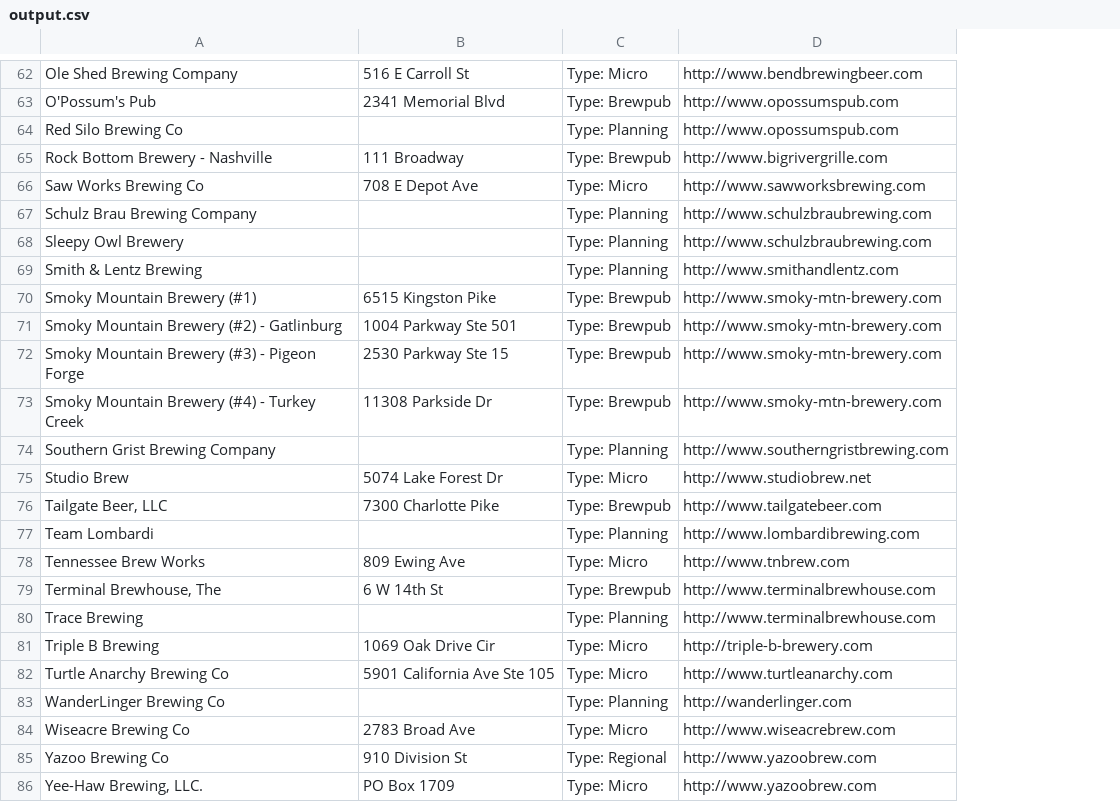
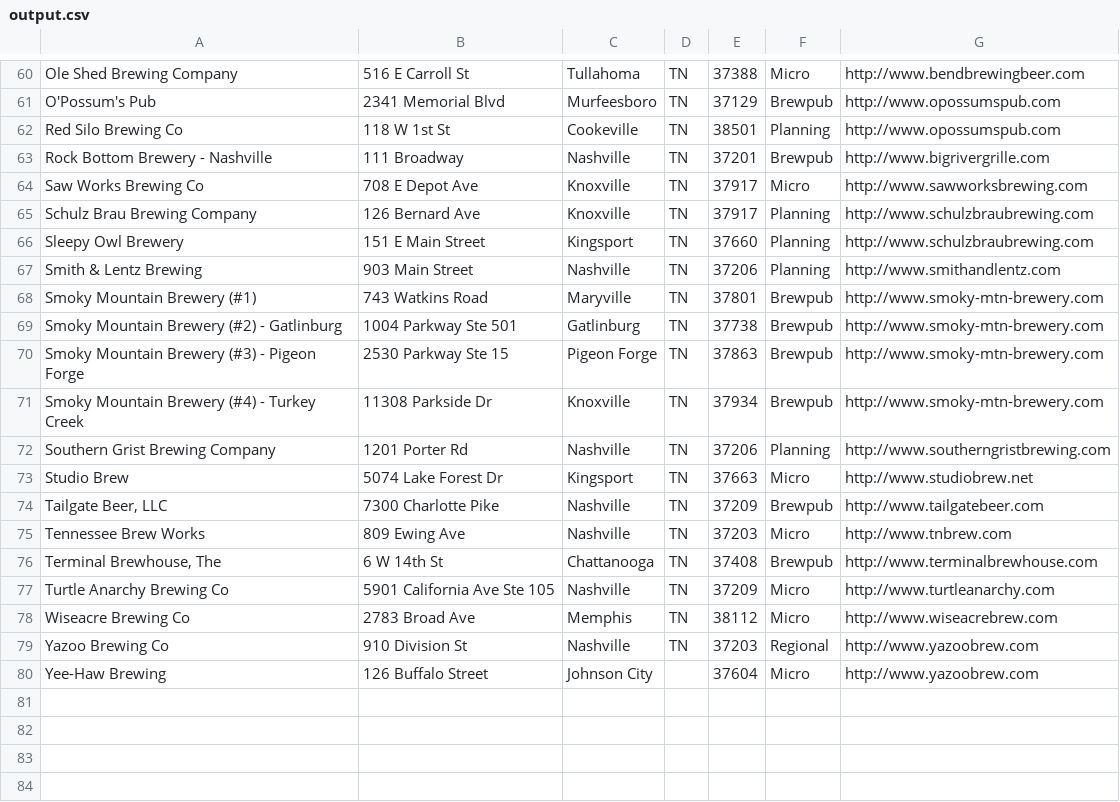
Before and after one commit to CarolineBmn/advanced-data-journalism, a CSV file: assignments/output.csv, drawn as a sheet; only a part is shown, gaps mark what is left out; removed rows and columns are numbered as before the commit, all else as after; the diff covers the shown part only; the diff names each change by its address in the sheet, - before the commit and + after, or states it on an @@ line.

```diff
--- a/assignments/output.csv
+++ b/assignments/output.csv
-column C, rows 62-76: Type: Micro | Type: Brewpub | Type: Planning | Type: Brewpub | Type: Micro | Type: Planning | Type: Planning | Type: Planning | Type: Brewpub | Type: Brewpub | Type: Brewpub | Type: Brewpub | Type: Planning | Type: Micro | Type: Brewpub; rows 78-79: Type: Micro | Type: Brewpub; row 82: Type: Micro; rows 84-86: Type: Micro | Type: Regional | Type: Micro
+column C, rows 60-80: Tullahoma | Murfeesboro | Cookeville | Nashville | Knoxville | Knoxville | Kingsport | Nashville | Maryville | Gatlinburg | Pigeon Forge | Knoxville | Nashville | Kingsport | Nashville | Nashville | Chattanooga | Nashville | Memphis | Nashville | Johnson City
+column D, rows 60-79: all TN
+column E, rows 60-80: 37388 | 37129 | 38501 | 37201 | 37917 | 37917 | 37660 | 37206 | 37801 | 37738 | 37863 | 37934 | 37206 | 37663 | 37209 | 37203 | 37408 | 37209 | 38112 | 37203 | 37604
+column F, rows 60-80: Micro | Brewpub | Planning | Brewpub | Micro | Planning | Planning | Planning | Brewpub | Brewpub | Brewpub | Brewpub | Planning | Micro | Brewpub | Micro | Brewpub | Micro | Micro | Regional | Micro
-B62: (empty)
+B62: 118 W 1st St
-B65: (empty)
+B65: 126 Bernard Ave
-B66: (empty)
+B66: 151 E Main Street
-B67: (empty)
+B67: 903 Main Street
-B68: 6515 Kingston Pike
+B68: 743 Watkins Road
-B72: (empty)
+B72: 1201 Porter Rd
-row 77: Team Lombardi |  | Type: Planning | http://www.lombardibrewing.com
-row 80: Trace Brewing |  | Type: Planning | http://www.terminalbrewhouse.com
-row 81: Triple B Brewing | 1069 Oak Drive Cir | Type: Micro | http://triple-b-brewery.com
-row 83: WanderLinger Brewing Co |  | Type: Planning | http://wanderlinger.com
-A80: Yee-Haw Brewing, LLC.
+A80: Yee-Haw Brewing
-B80: PO Box 1709
+B80: 126 Buffalo Street
```
Also changed, not shown: 1 added row, 3 removed rows and 13 edited cells elsewhere in this file, 1 other file.
